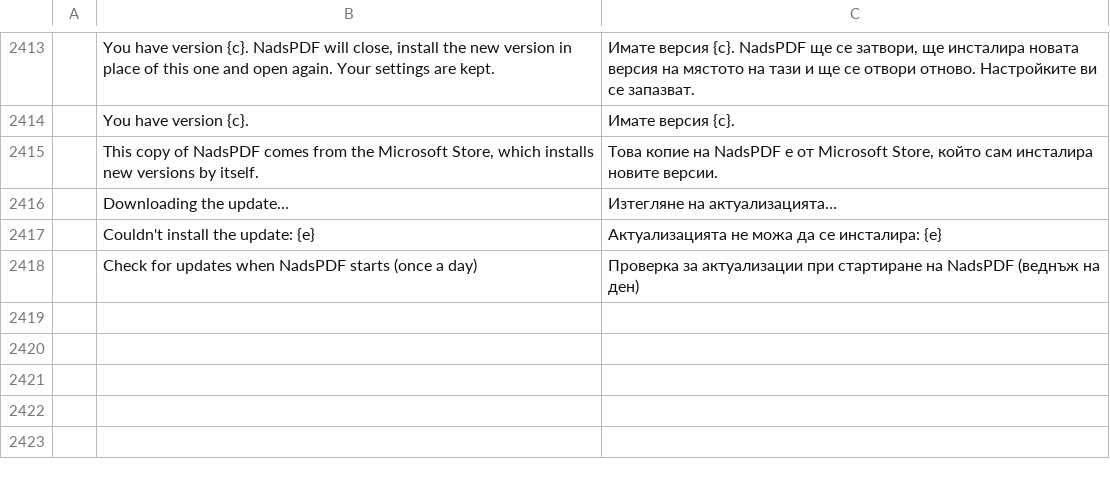
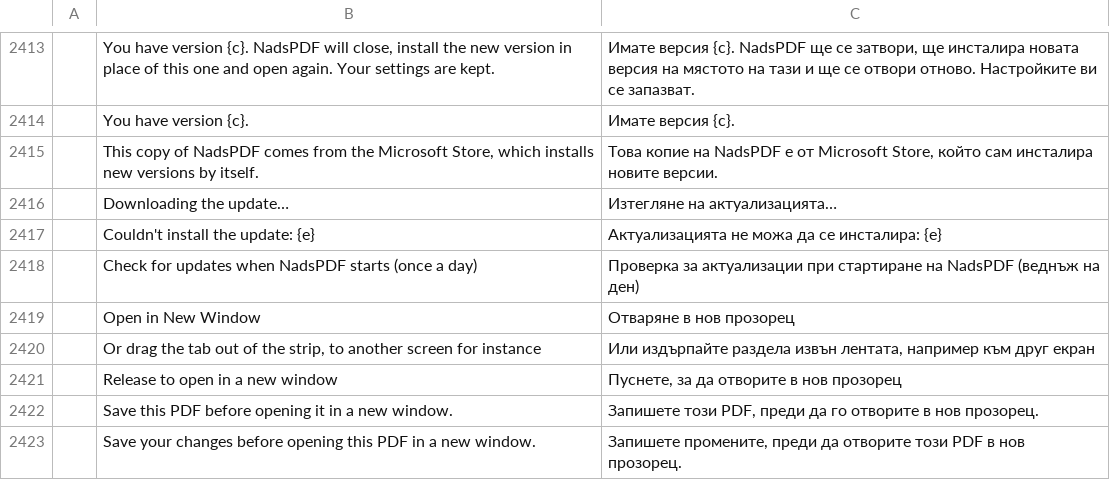
Before and after one commit to nadsous/nadspdf, a TSV file: crates/ui-egui/src/i18n/bg.tsv, drawn as a sheet; only a part is shown, gaps mark what is left out; the diff names each change by its address in the sheet, - before the commit and + after, or states it on an @@ line.

```diff
--- a/crates/ui-egui/src/i18n/bg.tsv
+++ b/crates/ui-egui/src/i18n/bg.tsv
+row 2419:  | Open in New Window | Отваряне в нов прозорец
+row 2420:  | Or drag the tab out of the strip, to another screen for instance | Или издърпайте раздела извън лентата, например към друг екран
+row 2421:  | Release to open in a new window | Пуснете, за да отворите в нов прозорец
+row 2422:  | Save this PDF before opening it in a new window. | Запишете този PDF, преди да го отворите в нов прозорец.
+row 2423:  | Save your changes before opening this PDF in a new window. | Запишете промените, преди да отворите този PDF в нов прозорец.
```
Also changed, not shown: crates/ui-egui/src/i18n/el.tsv, crates/ui-egui/src/i18n/kk.tsv, 33 other files.
